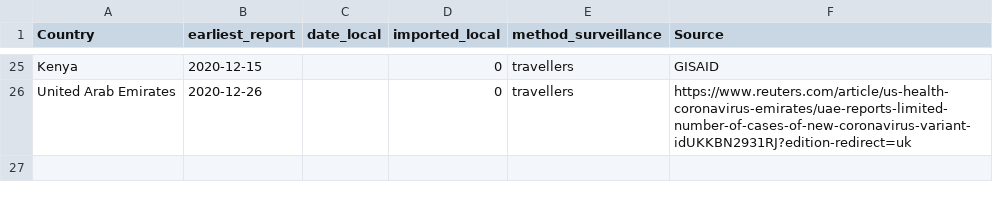
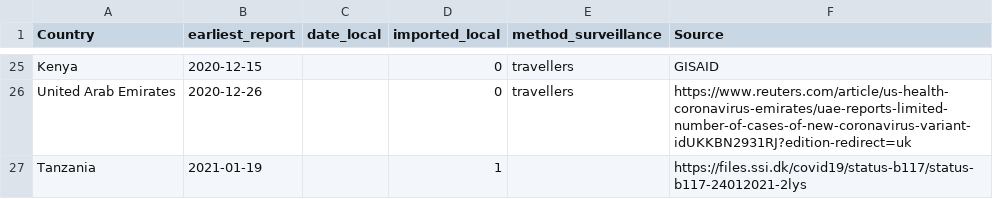
Before and after one commit to fvalka/grinch, a CSV file: grinch/data/local_imported_b1351.csv, drawn as a sheet; only a part is shown, gaps mark what is left out.

Commit message:
Update local_imported_b1351.csv

```diff
--- a/grinch/data/local_imported_b1351.csv
+++ b/grinch/data/local_imported_b1351.csv
@@ -26 +26,2 @@ Kenya,2020-12-15,,0,travellers,GISAID
 United Arab Emirates,2020-12-26,,0,travellers,https://www.reuters.com/article/us-health-coronavirus-emirates/uae-reports-limited-number-of-cases-of-new-coronavirus-variant-idUKKBN2931RJ?edition-redirect=uk
+Tanzania,2021-01-19,,1,,https://files.ssi.dk/covid19/status-b117/status-b117-24012021-2lys
```
